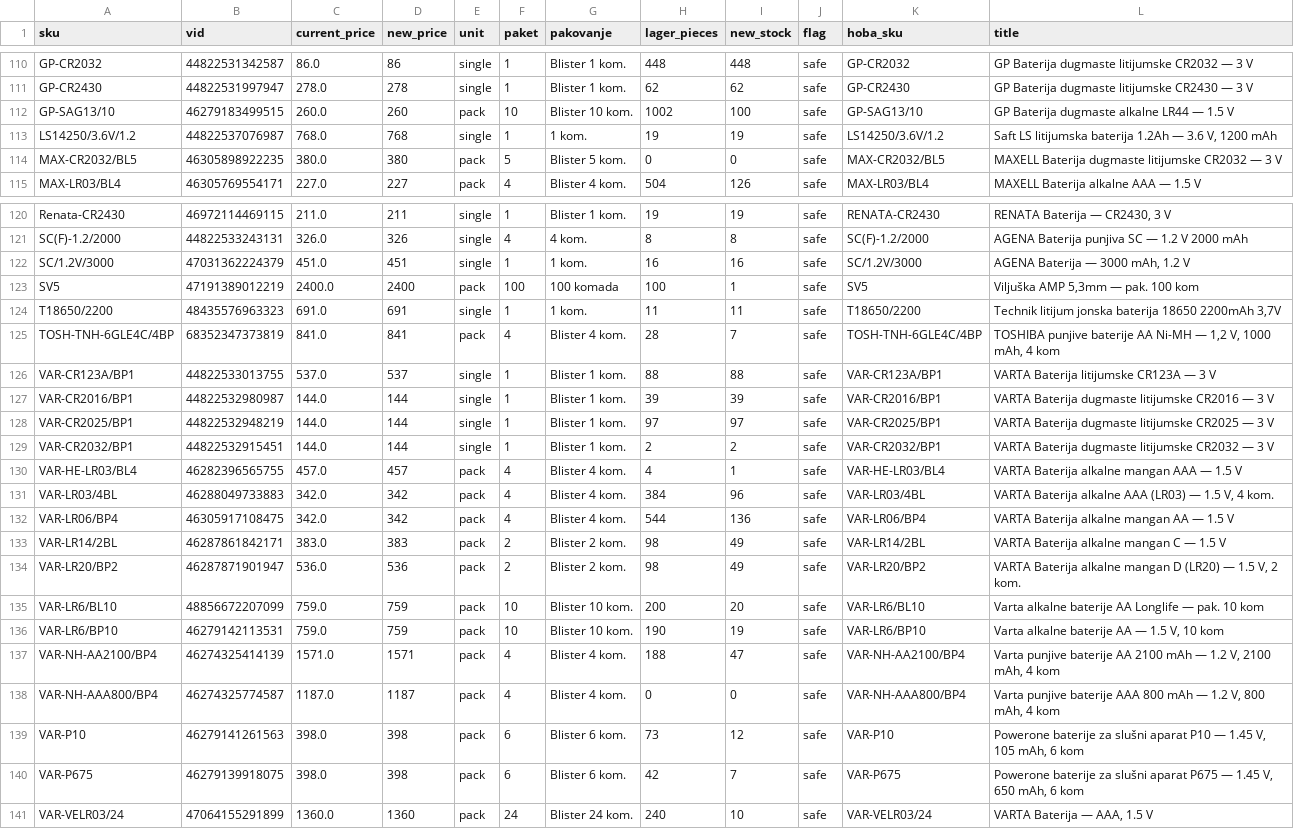
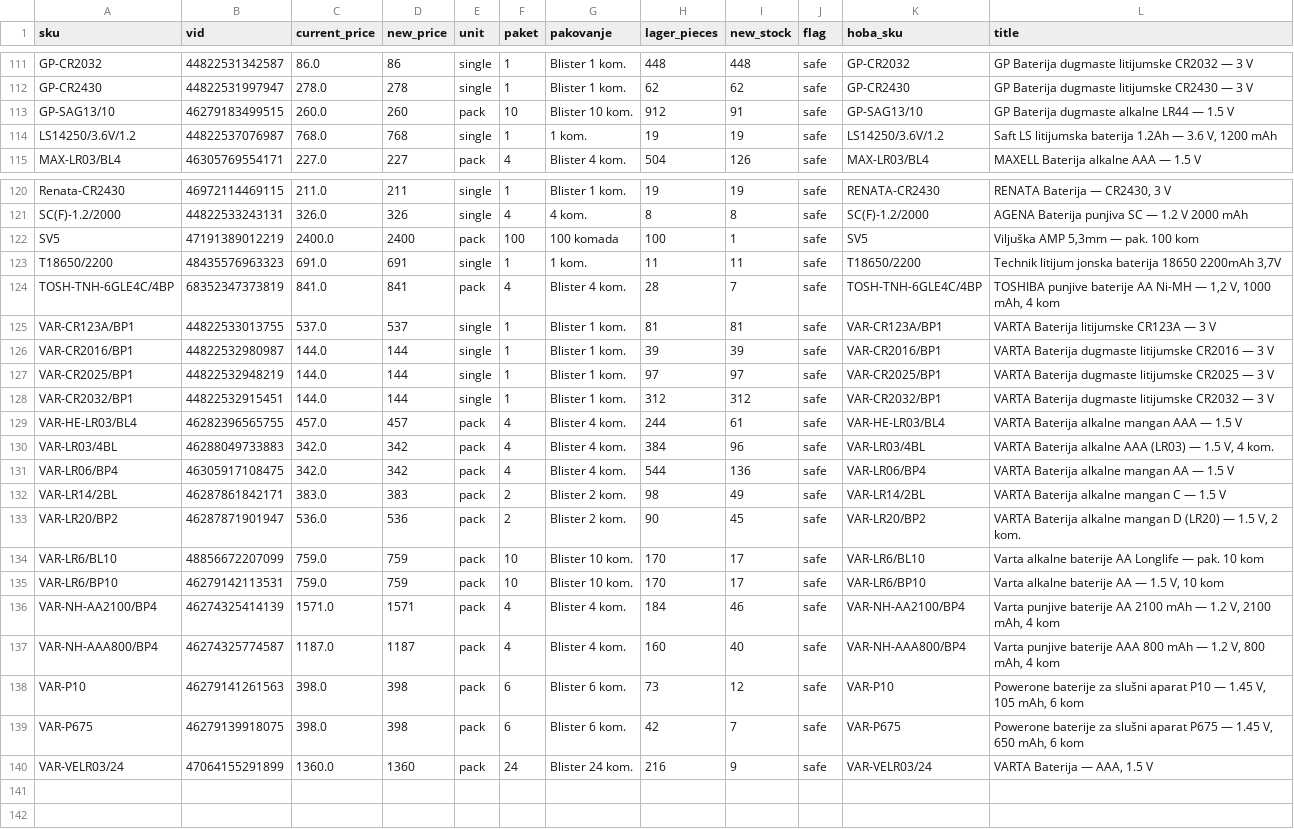
Before and after one commit to 81sajo-sketch/hoba-elementa-mirror, a CSV file: baterije-pregled.csv, drawn as a sheet; only a part is shown, gaps mark what is left out; the diff covers the shown part only.

```diff
--- a/baterije-pregled.csv
+++ b/baterije-pregled.csv
@@ -111,5 +112,4 @@ GP-CR2032,44822531342587,86.0,86,single,1,Blister 1 kom.,448,448,safe,GP-CR2032,
 GP-CR2430,44822531997947,278.0,278,single,1,Blister 1 kom.,62,62,safe,GP-CR2430,GP Baterija dugmaste litijumske CR2430 — 3 V
-GP-SAG13/10,46279183499515,260.0,260,pack,10,Blister 10 kom.,1002,100,safe,GP-SAG13/10,GP Baterija dugmaste alkalne LR44 — 1.5 V
+GP-SAG13/10,46279183499515,260.0,260,pack,10,Blister 10 kom.,912,91,safe,GP-SAG13/10,GP Baterija dugmaste alkalne LR44 — 1.5 V
 LS14250/3.6V/1.2,44822537076987,768.0,768,single,1,1 kom.,19,19,safe,LS14250/3.6V/1.2,"Saft LS litijumska baterija 1.2Ah — 3.6 V, 1200 mAh"
-MAX-CR2032/BL5,46305898922235,380.0,380,pack,5,Blister 5 kom.,0,0,safe,MAX-CR2032/BL5,MAXELL Baterija dugmaste litijumske CR2032 — 3 V
 MAX-LR03/BL4,46305769554171,227.0,227,pack,4,Blister 4 kom.,504,126,safe,MAX-LR03/BL4,MAXELL Baterija alkalne AAA — 1.5 V
@@ -121,3 +121,2 @@ Renata-CR2430,46972114469115,211.0,211,single,1,Blister 1 kom.,19,19,safe,RENATA
 SC(F)-1.2/2000,44822533243131,326.0,326,single,4,4 kom.,8,8,safe,SC(F)-1.2/2000,AGENA Baterija punjiva SC — 1.2 V 2000 mAh
-SC/1.2V/3000,47031362224379,451.0,451,single,1,1 kom.,16,16,safe,SC/1.2V/3000,"AGENA Baterija — 3000 mAh, 1.2 V"
 SV5,47191389012219,2400.0,2400,pack,100,100 komada,100,1,safe,SV5,"Viljuška AMP 5,3mm — pak. 100 kom"
@@ -125,7 +124,7 @@ T18650/2200,48435576963323,691.0,691,single,1,1 kom.,11,11,safe,T18650/2200,"Tec
 TOSH-TNH-6GLE4C/4BP,68352347373819,841.0,841,pack,4,Blister 4 kom.,28,7,safe,TOSH-TNH-6GLE4C/4BP,"TOSHIBA punjive baterije AA Ni-MH — 1,2 V, 1000 mAh, 4 kom"
-VAR-CR123A/BP1,44822533013755,537.0,537,single,1,Blister 1 kom.,88,88,safe,VAR-CR123A/BP1,VARTA Baterija litijumske CR123A — 3 V
+VAR-CR123A/BP1,44822533013755,537.0,537,single,1,Blister 1 kom.,81,81,safe,VAR-CR123A/BP1,VARTA Baterija litijumske CR123A — 3 V
 VAR-CR2016/BP1,44822532980987,144.0,144,single,1,Blister 1 kom.,39,39,safe,VAR-CR2016/BP1,VARTA Baterija dugmaste litijumske CR2016 — 3 V
 VAR-CR2025/BP1,44822532948219,144.0,144,single,1,Blister 1 kom.,97,97,safe,VAR-CR2025/BP1,VARTA Baterija dugmaste litijumske CR2025 — 3 V
-VAR-CR2032/BP1,44822532915451,144.0,144,single,1,Blister 1 kom.,2,2,safe,VAR-CR2032/BP1,VARTA Baterija dugmaste litijumske CR2032 — 3 V
-VAR-HE-LR03/BL4,46282396565755,457.0,457,pack,4,Blister 4 kom.,4,1,safe,VAR-HE-LR03/BL4,VARTA Baterija alkalne mangan AAA — 1.5 V
+VAR-CR2032/BP1,44822532915451,144.0,144,single,1,Blister 1 kom.,312,312,safe,VAR-CR2032/BP1,VARTA Baterija dugmaste litijumske CR2032 — 3 V
+VAR-HE-LR03/BL4,46282396565755,457.0,457,pack,4,Blister 4 kom.,244,61,safe,VAR-HE-LR03/BL4,VARTA Baterija alkalne mangan AAA — 1.5 V
 VAR-LR03/4BL,46288049733883,342.0,342,pack,4,Blister 4 kom.,384,96,safe,VAR-LR03/4BL,"VARTA Baterija alkalne AAA (LR03) — 1.5 V, 4 kom."
@@ -133,9 +132,9 @@ VAR-LR06/BP4,46305917108475,342.0,342,pack,4,Blister 4 kom.,544,136,safe,VAR-LR0
 VAR-LR14/2BL,46287861842171,383.0,383,pack,2,Blister 2 kom.,98,49,safe,VAR-LR14/2BL,VARTA Baterija alkalne mangan C — 1.5 V
-VAR-LR20/BP2,46287871901947,536.0,536,pack,2,Blister 2 kom.,98,49,safe,VAR-LR20/BP2,"VARTA Baterija alkalne mangan D (LR20) — 1.5 V, 2 kom."
-VAR-LR6/BL10,48856672207099,759.0,759,pack,10,Blister 10 kom.,200,20,safe,VAR-LR6/BL10,Varta alkalne baterije AA Longlife — pak. 10 kom
-VAR-LR6/BP10,46279142113531,759.0,759,pack,10,Blister 10 kom.,190,19,safe,VAR-LR6/BP10,"Varta alkalne baterije AA — 1.5 V, 10 kom"
-VAR-NH-AA2100/BP4,46274325414139,1571.0,1571,pack,4,Blister 4 kom.,188,47,safe,VAR-NH-AA2100/BP4,"Varta punjive baterije AA 2100 mAh — 1.2 V, 2100 mAh, 4 kom"
-VAR-NH-AAA800/BP4,46274325774587,1187.0,1187,pack,4,Blister 4 kom.,0,0,safe,VAR-NH-AAA800/BP4,"Varta punjive baterije AAA 800 mAh — 1.2 V, 800 mAh, 4 kom"
+VAR-LR20/BP2,46287871901947,536.0,536,pack,2,Blister 2 kom.,90,45,safe,VAR-LR20/BP2,"VARTA Baterija alkalne mangan D (LR20) — 1.5 V, 2 kom."
+VAR-LR6/BL10,48856672207099,759.0,759,pack,10,Blister 10 kom.,170,17,safe,VAR-LR6/BL10,Varta alkalne baterije AA Longlife — pak. 10 kom
+VAR-LR6/BP10,46279142113531,759.0,759,pack,10,Blister 10 kom.,170,17,safe,VAR-LR6/BP10,"Varta alkalne baterije AA — 1.5 V, 10 kom"
+VAR-NH-AA2100/BP4,46274325414139,1571.0,1571,pack,4,Blister 4 kom.,184,46,safe,VAR-NH-AA2100/BP4,"Varta punjive baterije AA 2100 mAh — 1.2 V, 2100 mAh, 4 kom"
+VAR-NH-AAA800/BP4,46274325774587,1187.0,1187,pack,4,Blister 4 kom.,160,40,safe,VAR-NH-AAA800/BP4,"Varta punjive baterije AAA 800 mAh — 1.2 V, 800 mAh, 4 kom"
 VAR-P10,46279141261563,398.0,398,pack,6,Blister 6 kom.,73,12,safe,VAR-P10,"Powerone baterije za slušni aparat P10 — 1.45 V, 105 mAh, 6 kom"
 VAR-P675,46279139918075,398.0,398,pack,6,Blister 6 kom.,42,7,safe,VAR-P675,"Powerone baterije za slušni aparat P675 — 1.45 V, 650 mAh, 6 kom"
-VAR-VELR03/24,47064155291899,1360.0,1360,pack,24,Blister 24 kom.,240,10,safe,VAR-VELR03/24,"VARTA Baterija — AAA, 1.5 V"
+VAR-VELR03/24,47064155291899,1360.0,1360,pack,24,Blister 24 kom.,216,9,safe,VAR-VELR03/24,"VARTA Baterija — AAA, 1.5 V"
```
Also changed, not shown: 1 added row and 36 edited cells elsewhere in this file, 2 other files.
